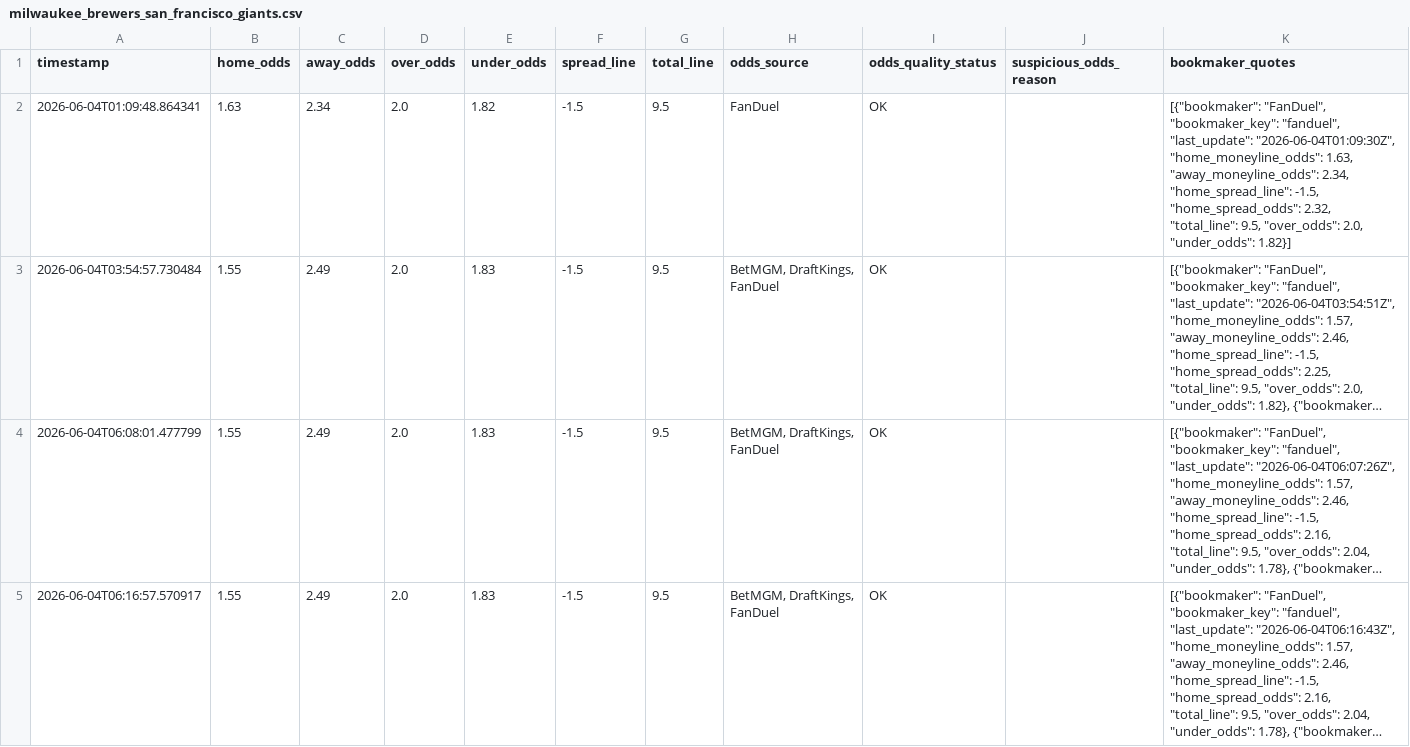
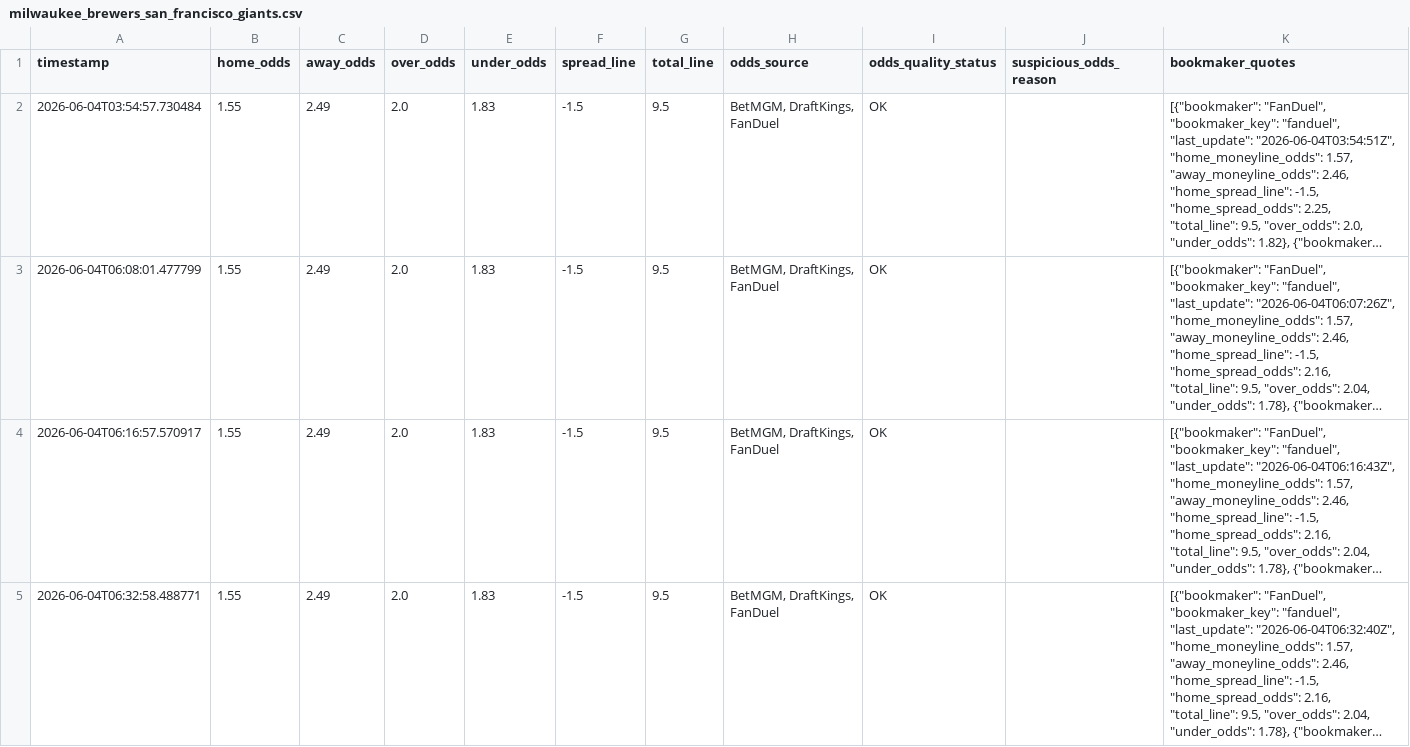
Before and after one commit to wujoshnjr/mlb-prediction-app, a CSV file: data/odds_snapshots/milwaukee_brewers_san_francisco_giants.csv, drawn as a sheet; only a part is shown; the shorter side is filled out with more unchanged rows; long unchanged cells end in …; removed rows and columns are numbered as before the commit, all else as after; the diff covers the shown part only; the diff names each change by its address in the sheet, - before the commit and + after, or states it on an @@ line.

```diff
--- a/data/odds_snapshots/milwaukee_brewers_san_francisco_giants.csv
+++ b/data/odds_snapshots/milwaukee_brewers_san_francisco_giants.csv
-row 2: 2026-06-04T01:09:48.864341 | 1.63 | 2.34 | 2.0 | 1.82 | -1.5 | 9.5 | FanDuel | OK |  | [{"bookmaker": "FanDuel", "bookmaker_key": "fanduel", "last_update": "2026-06-04T01:09:30Z", "home_moneyline_odds": 1.63, "away_moneyline_odds": 2.34, "home_spread_line": -1.5, "home_spread_odds": 2.32, "total_line": 9.5, "over_odds": 2.0, "under_odds": 1.82}]
```
Also changed, not shown: 1 added row elsewhere in this file, data/feature_importance.csv, data/odds_snapshots/atlanta_braves_toronto_blue_jays.csv, 24 other files.
